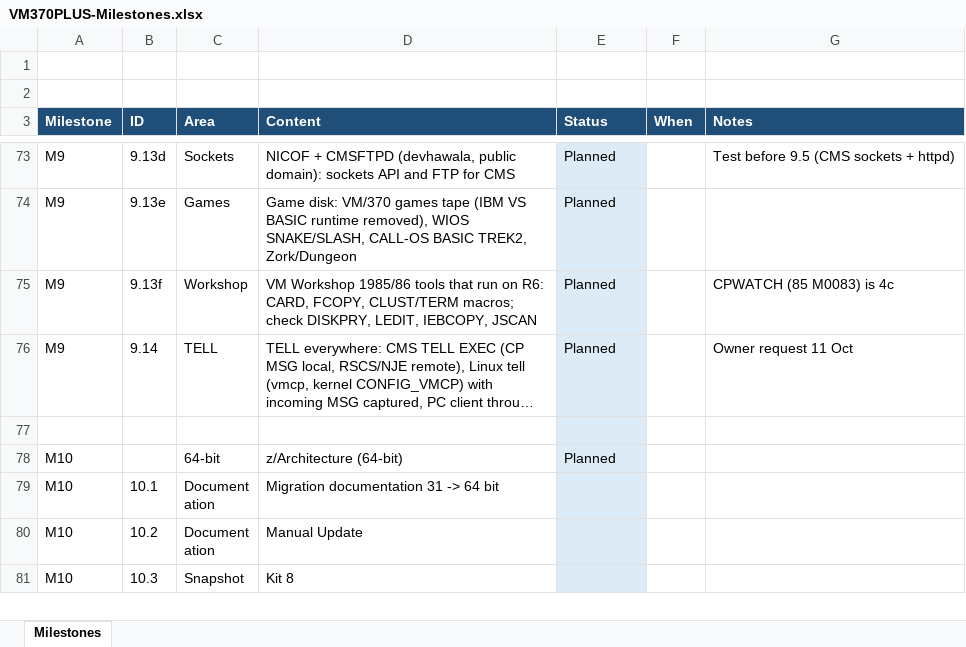
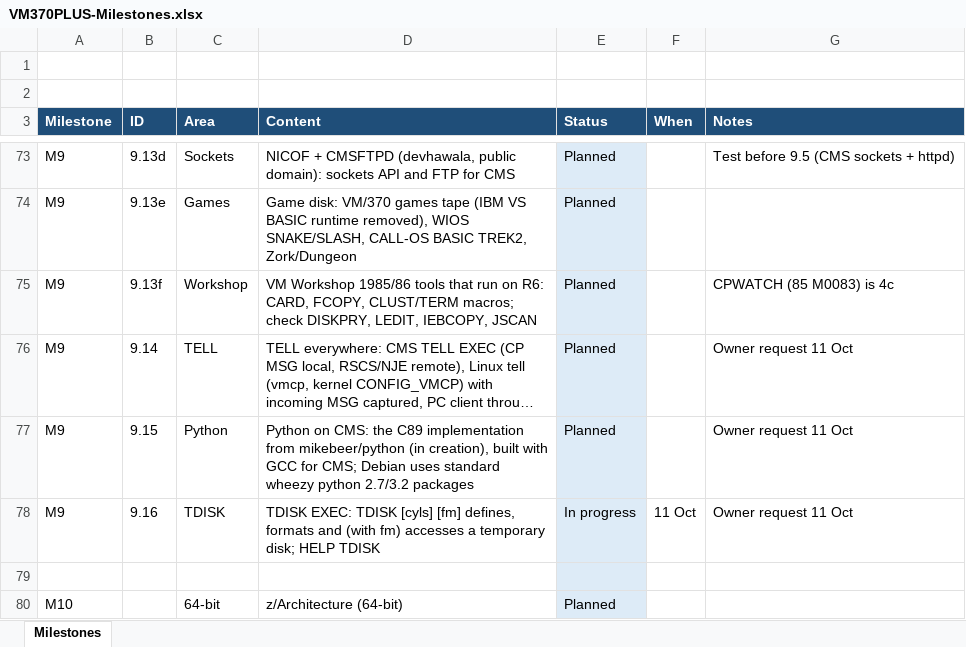
Before and after one commit to mikebeer/vm370plus, an Excel workbook: docs/VM370PLUS-Milestones.xlsx, sheet Milestones, drawn as a sheet; only a part is shown, gaps mark what is left out; the shorter side is filled out with more unchanged rows; long unchanged cells end in …; values as stored, in another font and other column widths than the file's, no borders; the diff names each change by its address in the sheet, - before the commit and + after, or states it on an @@ line.

```diff
--- a/docs/VM370PLUS-Milestones.xlsx (sheet Milestones)
+++ b/docs/VM370PLUS-Milestones.xlsx (sheet Milestones)
+row 77: M9 | 9.15 | Python | Python on CMS: the C89 implementation from mikebeer/python (in creation), built with GCC for CMS; Debian uses standard wheezy python 2.7/3.2 packages | Planned |  | Owner request 11 Oct
+row 78: M9 | 9.16 | TDISK | TDISK EXEC: TDISK [cyls] [fm] defines, formats and (with fm) accesses a temporary disk; HELP TDISK | In progress | 11 Oct | Owner request 11 Oct
```
Also changed, not shown: 12 other files.
